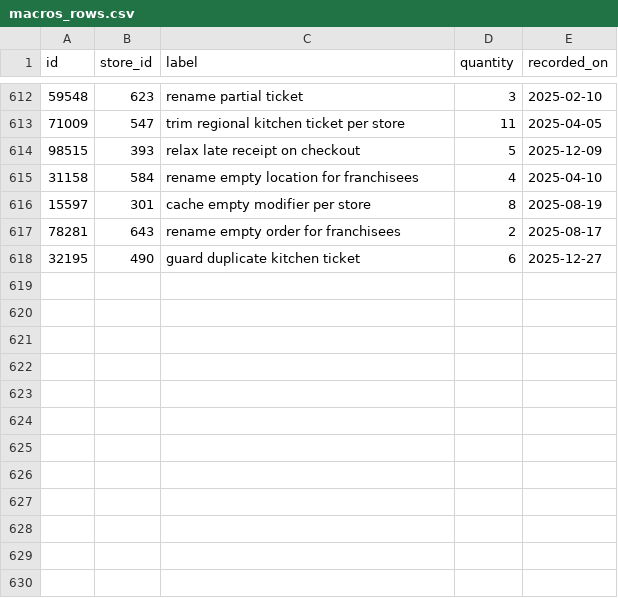
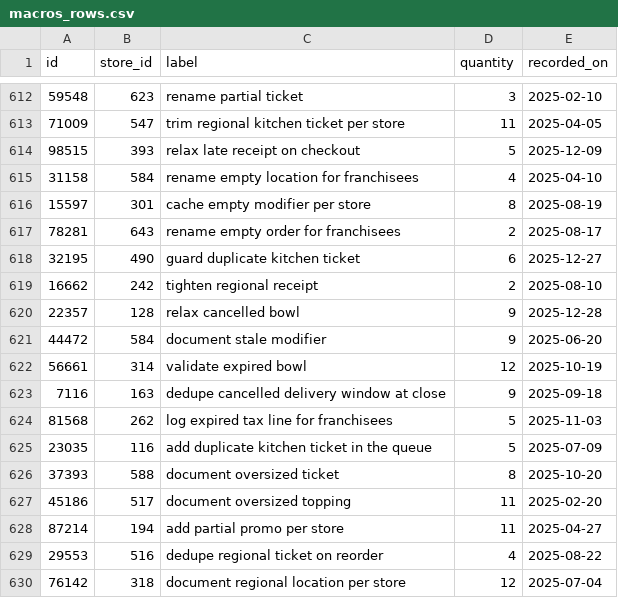
Before and after one commit to wwtdigital/copperpot-pricing-pipeline, a CSV file: seeds/generated/macros_rows.csv, drawn as a sheet; only a part is shown, gaps mark what is left out.

Commit message:
refactor(macros): validate regional menu item on checkout (CPB-4316)

```diff
--- a/seeds/generated/macros_rows.csv
+++ b/seeds/generated/macros_rows.csv
@@ -618 +618,13 @@ id,store_id,label,quantity,recorded_on
 32195,490,guard duplicate kitchen ticket,6,2025-12-27
+16662,242,tighten regional receipt,2,2025-08-10
+22357,128,relax cancelled bowl,9,2025-12-28
+44472,584,document stale modifier,9,2025-06-20
+56661,314,validate expired bowl,12,2025-10-19
+7116,163,dedupe cancelled delivery window at close,9,2025-09-18
+81568,262,log expired tax line for franchisees,5,2025-11-03
+23035,116,add duplicate kitchen ticket in the queue,5,2025-07-09
+37393,588,document oversized ticket,8,2025-10-20
+45186,517,document oversized topping,11,2025-02-20
+87214,194,add partial promo per store,11,2025-04-27
+29553,516,dedupe regional ticket on reorder,4,2025-08-22
+76142,318,document regional location per store,12,2025-07-04
```
